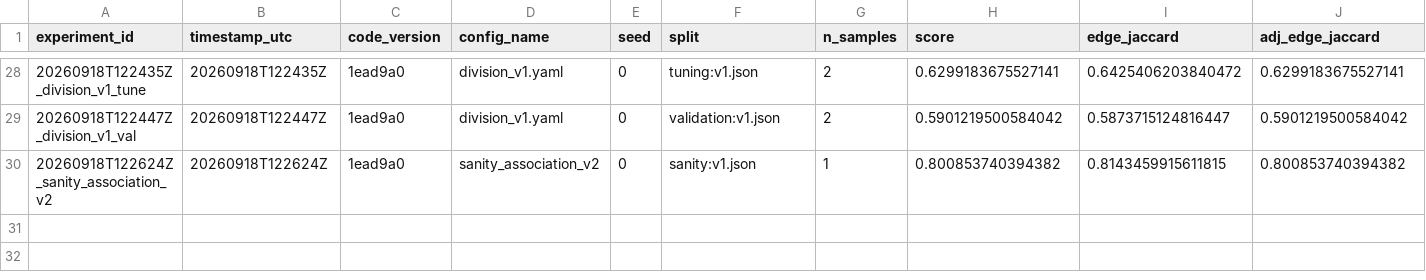
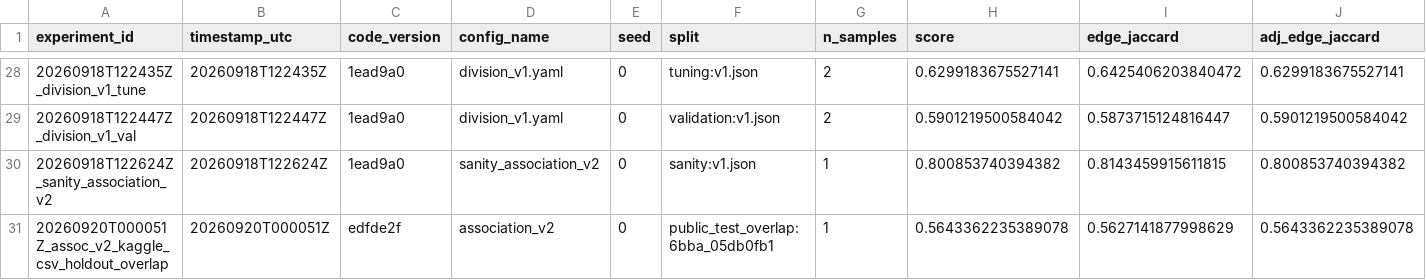
Before and after one commit to mehdizafari1995/Biohub_Cell_Tracking, a CSV file: Biohub_Cell_Tracking/experiments/registry.csv, drawn as a sheet; only a part is shown, gaps mark what is left out; rows hold the shown columns only; the diff names each change by its address in the sheet, - before the commit and + after, or states it on an @@ line.

```diff
--- a/Biohub_Cell_Tracking/experiments/registry.csv
+++ b/Biohub_Cell_Tracking/experiments/registry.csv
+row 31: 20260920T000051Z_assoc_v2_kaggle_csv_holdout_overlap | 20260920T000051Z | edfde2f | association_v2 | 0 | public_test_overlap:6bba_05db0fb1 | 1 | 0.5643362235389078 | 0.5627141877998629 | 0.5643362235389078
```
Also changed, not shown: Biohub_Cell_Tracking/reports/submission_ledger.csv, 16 other files.
